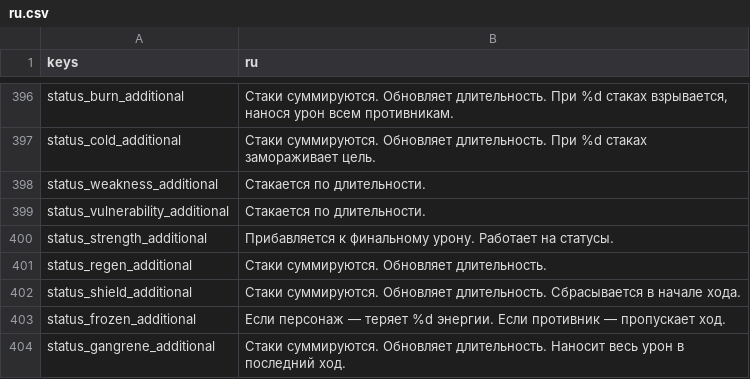
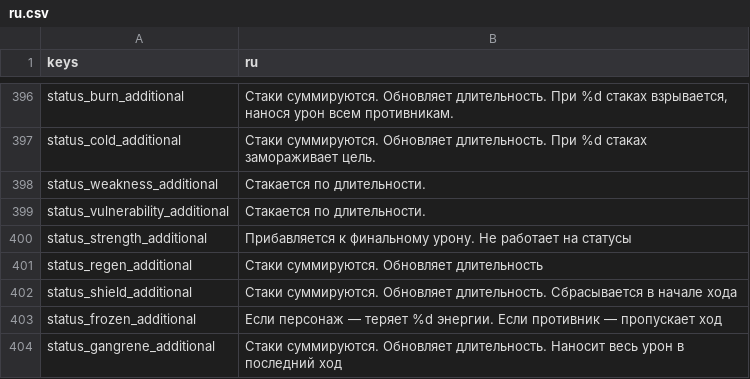
Before and after one commit to Bineev/crawler26, a CSV file: localization/ru.csv, drawn as a sheet; only a part is shown, gaps mark what is left out; the diff names each change by its address in the sheet, - before the commit and + after, or states it on an @@ line.

```diff
--- a/localization/ru.csv
+++ b/localization/ru.csv
-B400 (ru): …финальному урону. Работает на статусы.
+B400 (ru): …финальному урону. Не работает на статусы
-B401 (ru): Стаки суммируются. Обновляет длительность.
+B401 (ru): Стаки суммируются. Обновляет длительность
-B402 (ru): …в начале хода.
+B402 (ru): …в начале хода
-B403 (ru): …— пропускает ход.
+B403 (ru): …— пропускает ход
-B404 (ru): …в последний ход.
+B404 (ru): …в последний ход
```
Also changed, not shown: localization/en.csv, 9 other files.
